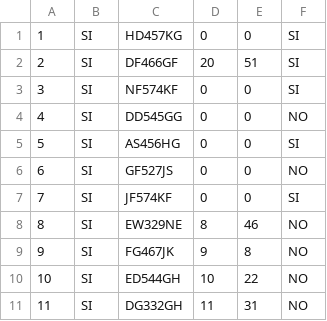
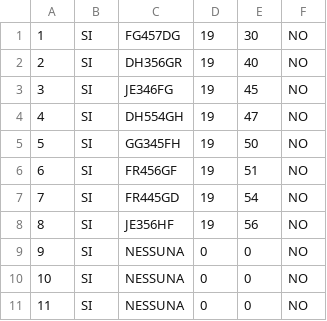
Before and after one commit to Ulviquellovero/parcheggioulivi, a CSV file: pianoA.csv, drawn as a sheet; only a part is shown; the diff covers the shown part only.

```diff
--- a/pianoA.csv
+++ b/pianoA.csv
@@ -1,11 +1,11 @@
-1,SI,HD457KG,0,0,SI
-2,SI,DF466GF,20,51,SI
-3,SI,NF574KF,0,0,SI
-4,SI,DD545GG,0,0,NO
-5,SI,AS456HG,0,0,SI
-6,SI,GF527JS,0,0,NO
-7,SI,JF574KF,0,0,SI
-8,SI,EW329NE,8,46,NO
-9,SI,FG467JK,9,8,NO
-10,SI,ED544GH,10,22,NO
-11,SI,DG332GH,11,31,NO
+1,SI,FG457DG,19,30,NO
+2,SI,DH356GR,19,40,NO
+3,SI,JE346FG,19,45,NO
+4,SI,DH554GH,19,47,NO
+5,SI,GG345FH,19,50,NO
+6,SI,FR456GF,19,51,NO
+7,SI,FR445GD,19,54,NO
+8,SI,JE356HF,19,56,NO
+9,SI,NESSUNA,0,0,NO
+10,SI,NESSUNA,0,0,NO
+11,SI,NESSUNA,0,0,NO
```
Also changed, not shown: 100 edited cells elsewhere in this file, pianoAScooter.csv, pianoB.csv, 9 other files.
